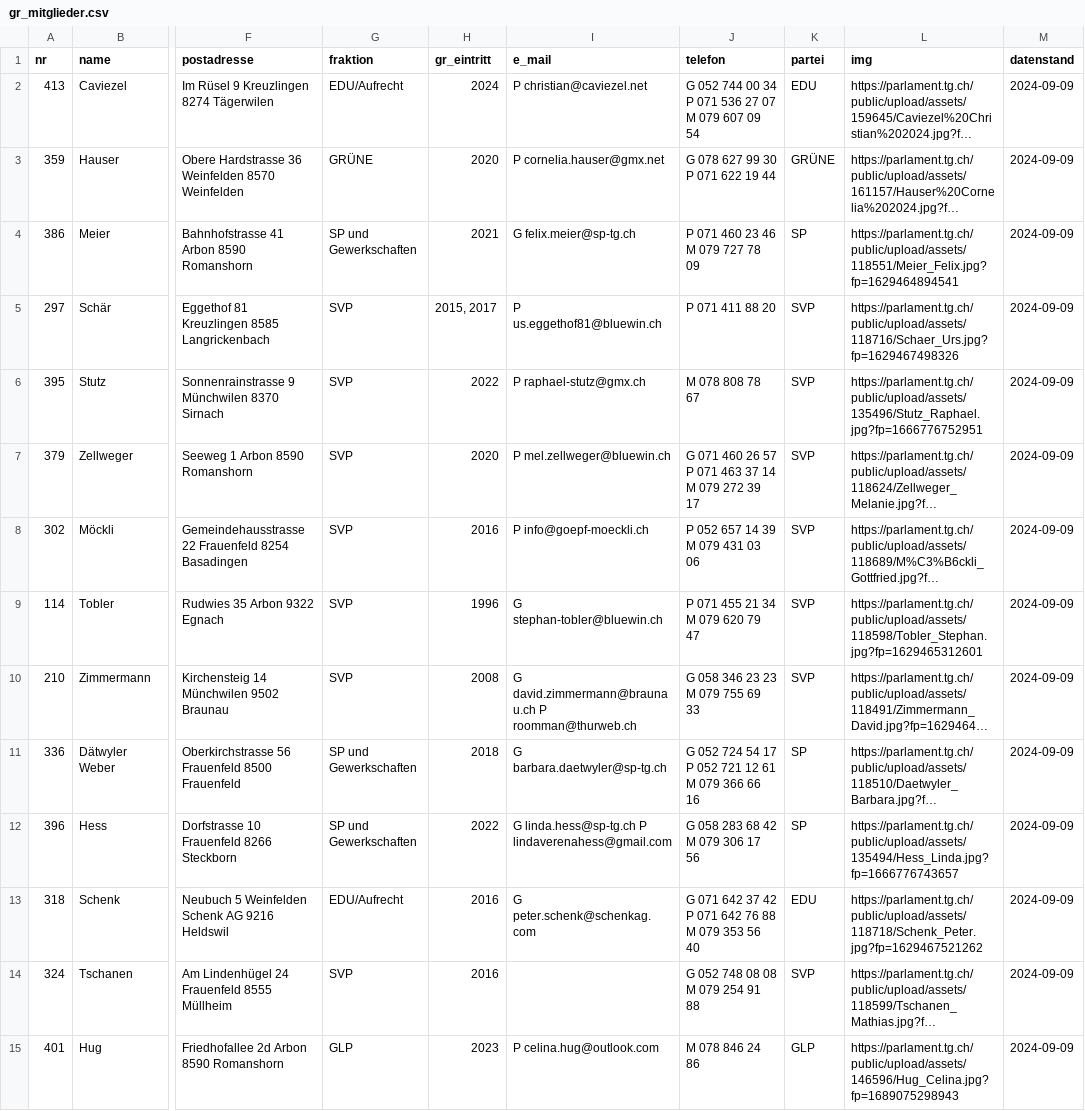
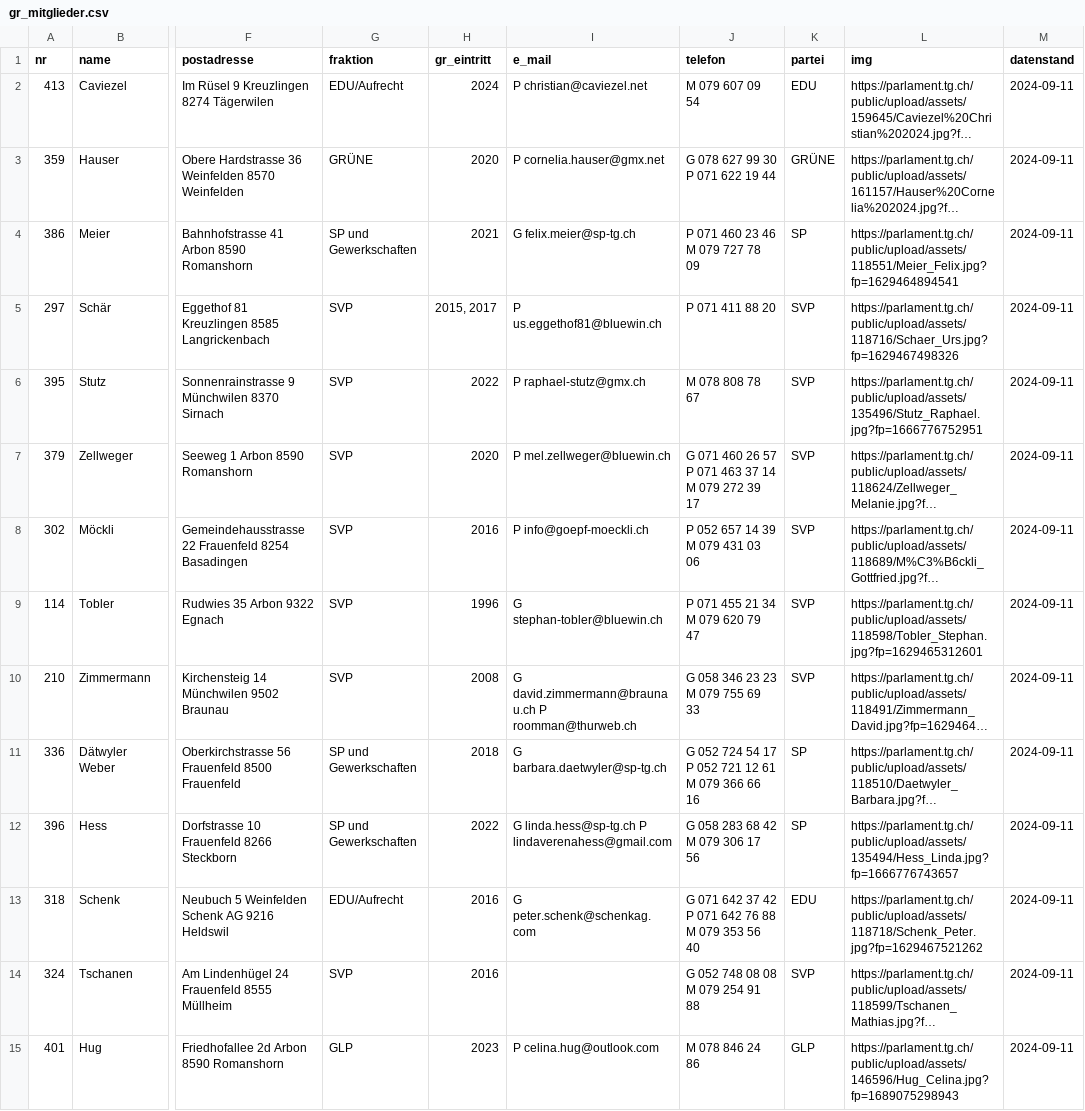
Before and after one commit to ogdtg/sitzungsprotokolle, a CSV file: data/gr_mitglieder.csv, drawn as a sheet; only a part is shown, gaps mark what is left out; long unchanged cells end in …; the diff covers the shown part only; the diff names each change by its address in the sheet, - before the commit and + after, or states it on an @@ line.

```diff
--- a/data/gr_mitglieder.csv
+++ b/data/gr_mitglieder.csv
-J2 (telefon): G 052 744 00 34 P 071 536 27 07 M 079 607 09 54
+J2 (telefon): M 079 607 09 54
-M2:M15 (datenstand): 2024-09-09
+M2:M15 (datenstand): 2024-09-11
```
Also changed, not shown: 116 edited cells elsewhere in this file, 8 other files.
